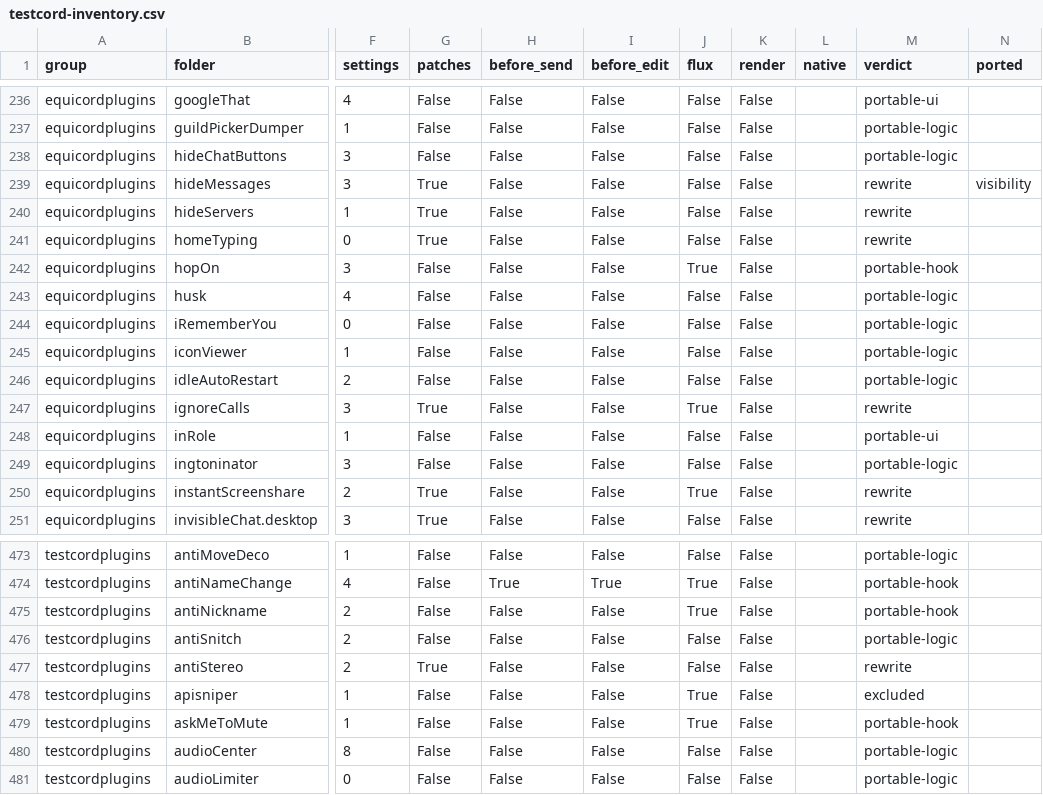
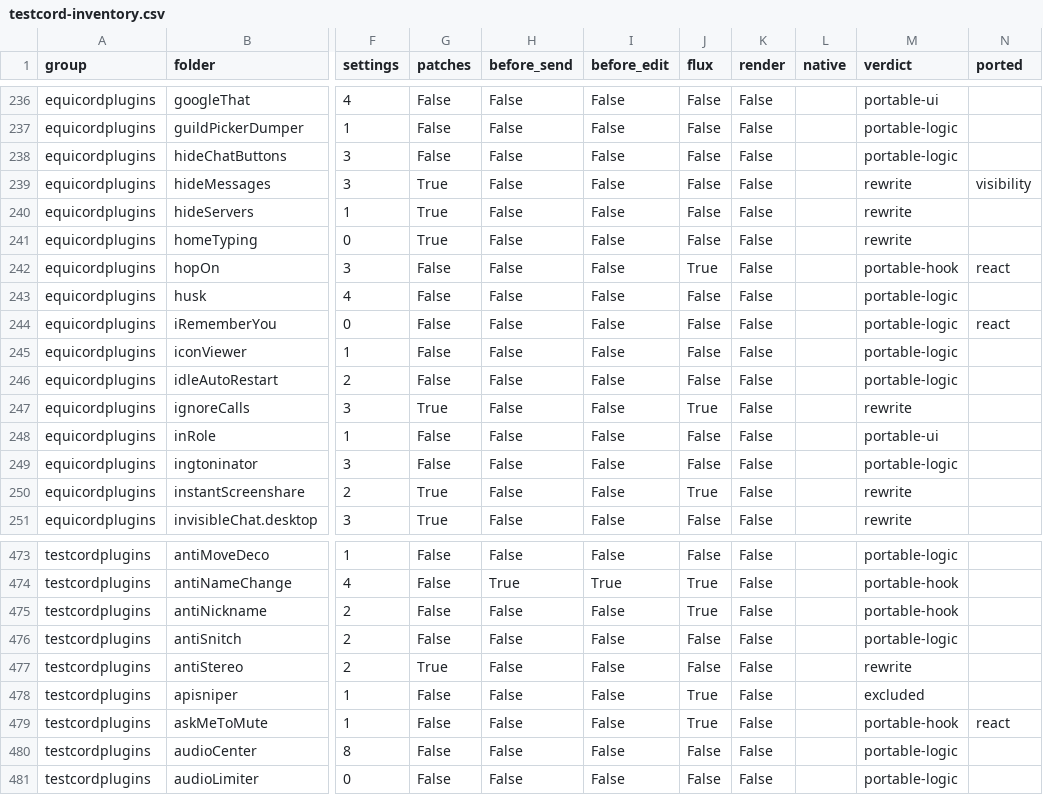
Before and after one commit to x2b1/tesktop-rust, a CSV file: docs/testcord-inventory.csv, drawn as a sheet; only a part is shown, gaps mark what is left out; the diff names each change by its address in the sheet, - before the commit and + after, or states it on an @@ line.

Commit message:
feat(plugins): ports that react to what a message says
A port can now hand the host an address to open, and the host checks the
scheme before anything is passed to the desktop. Only web links and the
launcher schemes a game shortcut actually needs are allowed, a `file:`
address or a script is refused, and the address comes from your own settings
rather than from a message body.

HopOn watches a conversation for your pattern and offers the address once per
run, which is what a launcher should do. IRememberYou keeps who you have
talked to, oldest first, bounded and evicting the oldest, with servers
optionally left out, so a lost account list is recoverable. AskMeToMute keeps
its reminder entry and says plainly that muting belongs to the app.

The local hour a schedule reads now comes from the app in the machine's own
zone, falling back to UTC when the zone is unavailable.

Verified: cargo test -p tesktop-plugins (160), cargo test -p platform (27),
focused clippy clean on both, cargo check -p serein --locked, cargo fmt clean
on the crates this commit touches.

```diff
--- a/docs/testcord-inventory.csv
+++ b/docs/testcord-inventory.csv
-N242 (ported): (empty)
+N242 (ported): react
-N244 (ported): (empty)
+N244 (ported): react
-N479 (ported): (empty)
+N479 (ported): react
```
Also changed, not shown: 8 other files.
